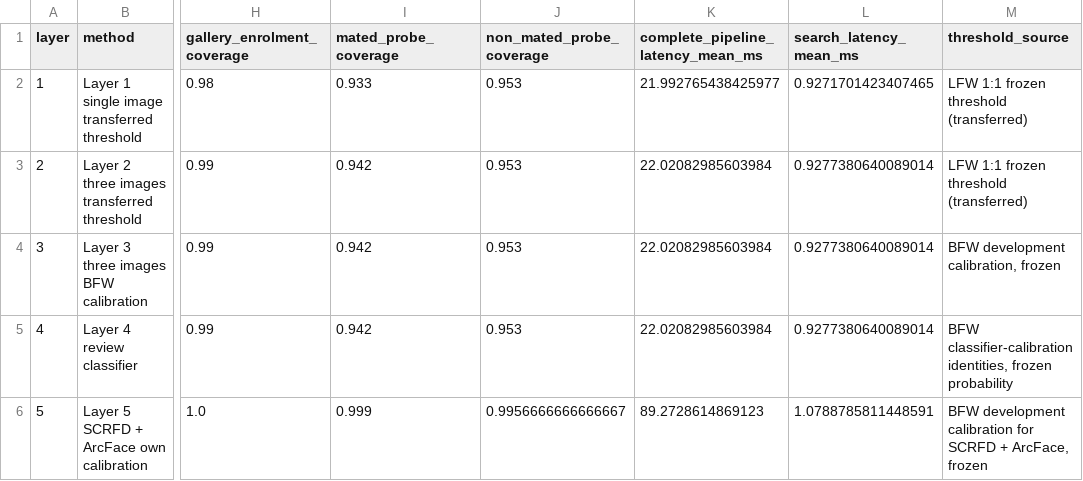
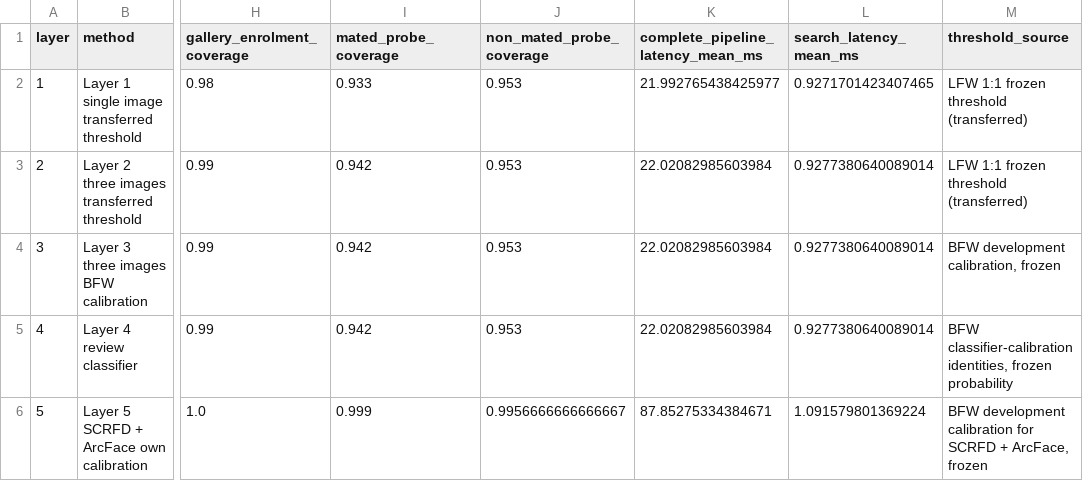
Before and after one commit to DenmanuelTrimarchi/ACP-arden, a CSV file: results/aggregate/implementation_layer_comparison.csv, drawn as a sheet; only a part is shown, gaps mark what is left out; the diff names each change by its address in the sheet, - before the commit and + after, or states it on an @@ line.

```diff
--- a/results/aggregate/implementation_layer_comparison.csv
+++ b/results/aggregate/implementation_layer_comparison.csv
-K6: 89.2728614869123
+K6: 87.85275334384671
-L6 (search_latency_mean_ms): 1.0788785811448591
+L6 (search_latency_mean_ms): 1.091579801369224
```
Also changed, not shown: results/aggregate/pretrained_pipeline_comparison.csv, results/aggregate/profile_photo_consistency_metrics.csv, 26 other files.
